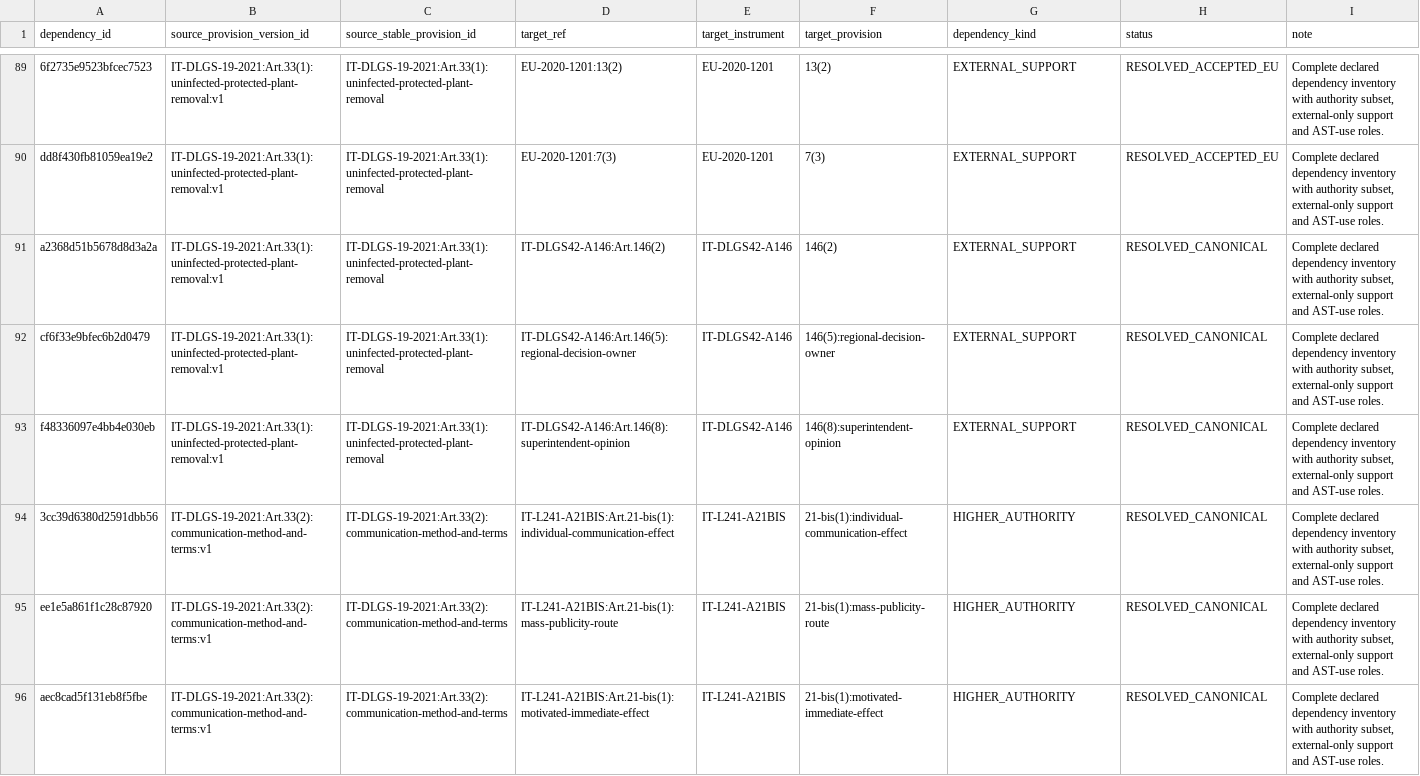
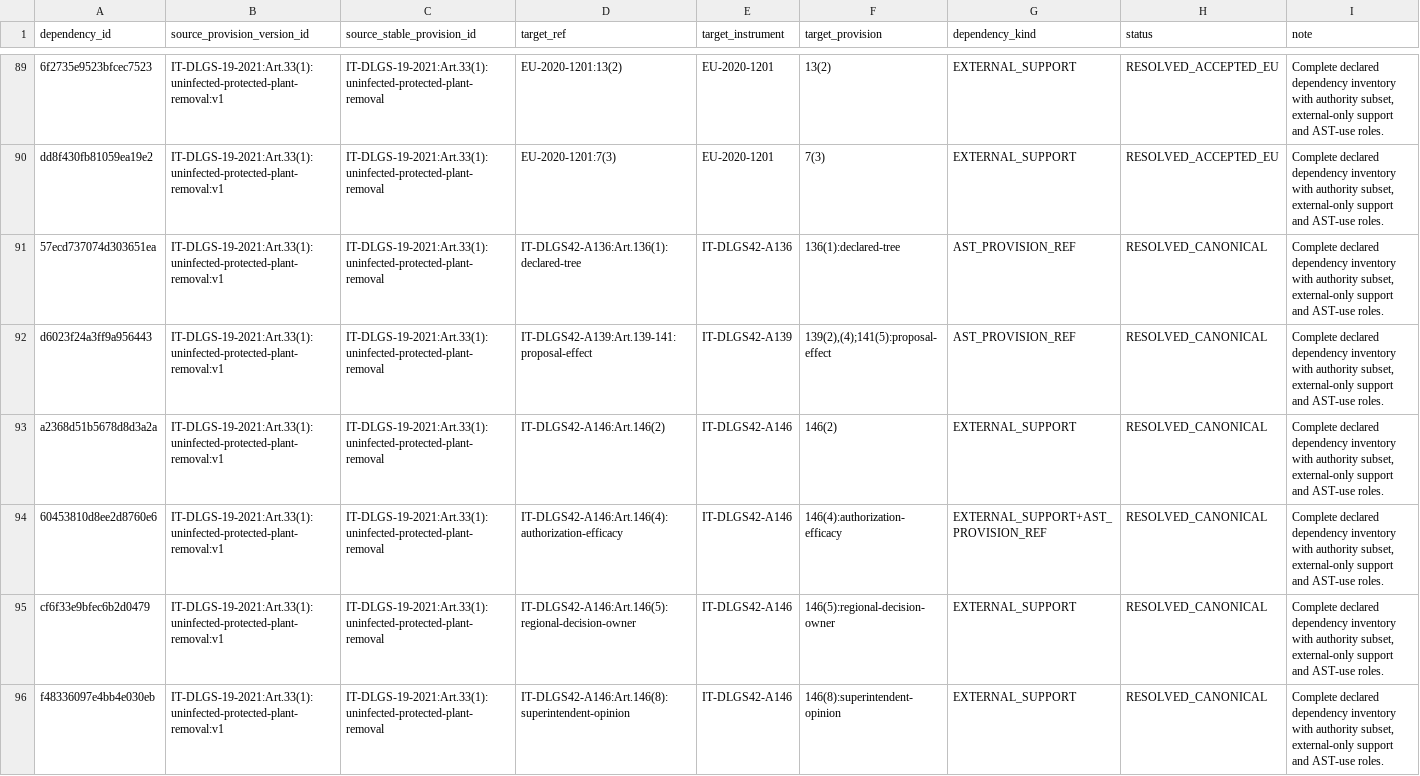
Before and after one commit to owassmer/CORDON, a CSV file: regulation/jurisdiction/generated/dependency-manifest.csv, drawn as a sheet; only a part is shown, gaps mark what is left out; the shorter side is filled out with more unchanged rows; the diff covers the shown part only; the diff names each change by its address in the sheet, - before the commit and + after, or states it on an @@ line.

```diff
--- a/regulation/jurisdiction/generated/dependency-manifest.csv
+++ b/regulation/jurisdiction/generated/dependency-manifest.csv
+row 91: 57ecd737074d303651ea | IT-DLGS-19-2021:Art.33(1):uninfected-protected-plant-removal:v1 | IT-DLGS-19-2021:Art.33(1):uninfected-protected-plant-removal | IT-DLGS42-A136:Art.136(1):declared-tree | IT-DLGS42-A136 | 136(1):declared-tree | AST_PROVISION_REF | RESOLVED_CANONICAL | Complete declared dependency inventory with authority subset, external-only support and AST-use roles.
+row 92: d6023f24a3ff9a956443 | IT-DLGS-19-2021:Art.33(1):uninfected-protected-plant-removal:v1 | IT-DLGS-19-2021:Art.33(1):uninfected-protected-plant-removal | IT-DLGS42-A139:Art.139-141:proposal-effect | IT-DLGS42-A139 | 139(2),(4);141(5):proposal-effect | AST_PROVISION_REF | RESOLVED_CANONICAL | Complete declared dependency inventory with authority subset, external-only support and AST-use roles.
+row 94: 60453810d8ee2d8760e6 | IT-DLGS-19-2021:Art.33(1):uninfected-protected-plant-removal:v1 | IT-DLGS-19-2021:Art.33(1):uninfected-protected-plant-removal | IT-DLGS42-A146:Art.146(4):authorization-efficacy | IT-DLGS42-A146 | 146(4):authorization-efficacy | EXTERNAL_SUPPORT+AST_PROVISION_REF | RESOLVED_CANONICAL | Complete declared dependency inventory with authority subset, external-only support and AST-use roles.
```
Also changed, not shown: 2 added rows elsewhere in this file, corpus/CATALOG.csv, regulation/jurisdiction/generated/stable-provisions.csv, 15 other files.
